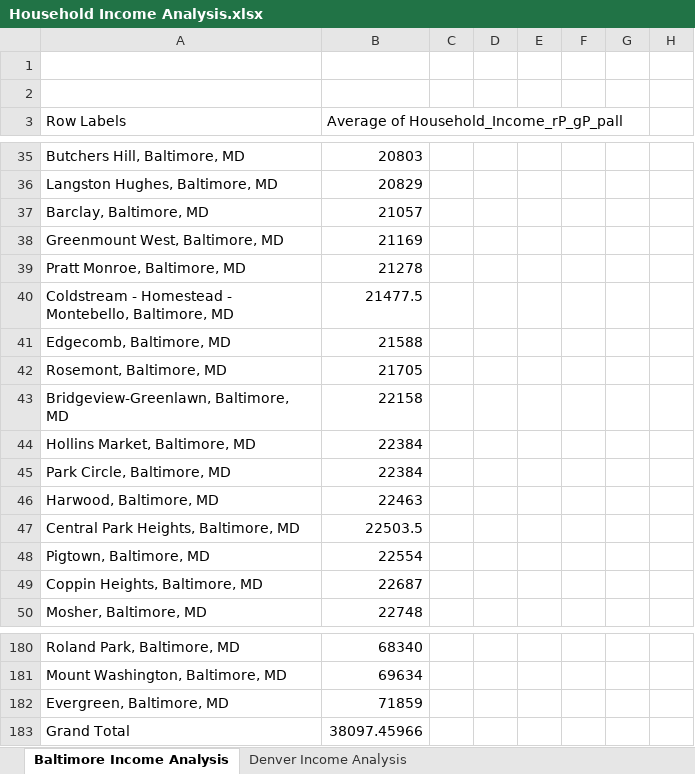
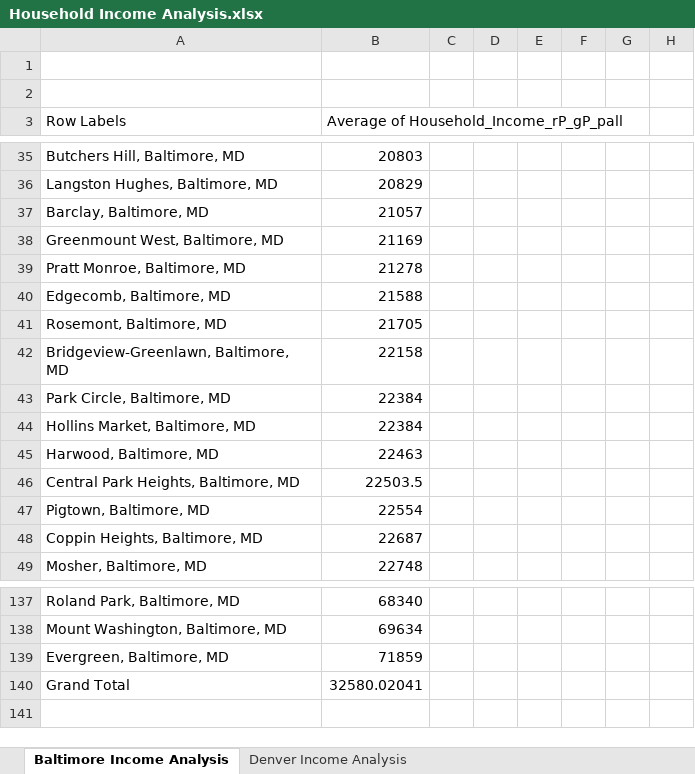
Before and after one commit to cshah13/employement-baltimore-denver, an Excel workbook: Household Income Analysis.xlsx, sheet Baltimore Income Analysis, drawn as a sheet; only a part is shown, gaps mark what is left out; values as stored, in another font and other column widths than the file's, no cell formats; charts and pictures and table styles not drawn; removed rows and columns are numbered as before the commit, all else as after; the diff covers the shown part only; the diff names each change by its address in the sheet, - before the commit and + after, or states it on an @@ line.

Commit message:
Household Income Analysis

```diff
--- a/Household Income Analysis.xlsx (sheet Baltimore Income Analysis)
+++ b/Household Income Analysis.xlsx (sheet Baltimore Income Analysis)
-row 40: Coldstream - Homestead - Montebello, Baltimore, MD | 21477.5
@@ row 45 moved to row 43: Park Circle, Baltimore, MD @@
-B140: 38097.45966
+B140: 32580.02041
```
Also changed, not shown: 42 removed rows and 18 edited cells elsewhere in this sheet, sheet Denver Income Analysis, cell formats, charts or pictures.
